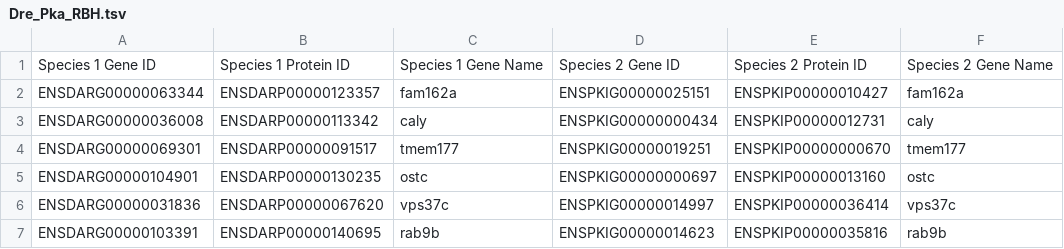
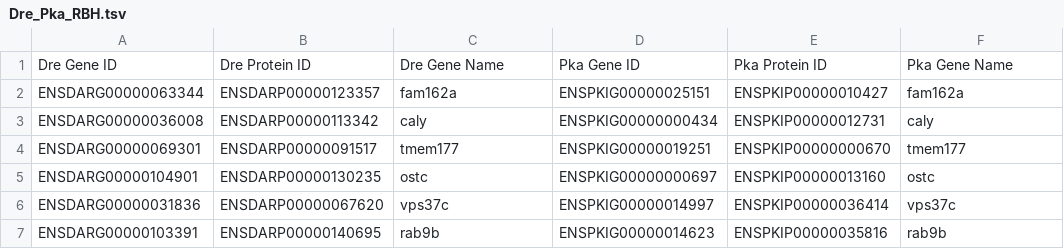
Before and after one commit to AlexBangs7/AlexBangs7-Bi623-PS1, a TSV file: output-files/Dre_Pka_RBH.tsv, drawn as a sheet; only a part is shown.

```diff
--- a/output-files/Dre_Pka_RBH.tsv
+++ b/output-files/Dre_Pka_RBH.tsv
@@ -1,2 +1,2 @@
-Species 1 Gene ID	Species 1 Protein ID	Species 1 Gene Name	Species 2 Gene ID	Species 2 Protein ID	Species 2 Gene Name
+Dre Gene ID	Dre Protein ID	Dre Gene Name	Pka Gene ID	Pka Protein ID	Pka Gene Name
 ENSDARG00000063344	ENSDARP00000123357	fam162a	ENSPKIG00000025151	ENSPKIP00000010427	fam162a
```
Also changed, not shown: output-files/Dre_Eel_RBH.tsv, output-files/Eel_Pka_RBH.tsv, 3 other files.
